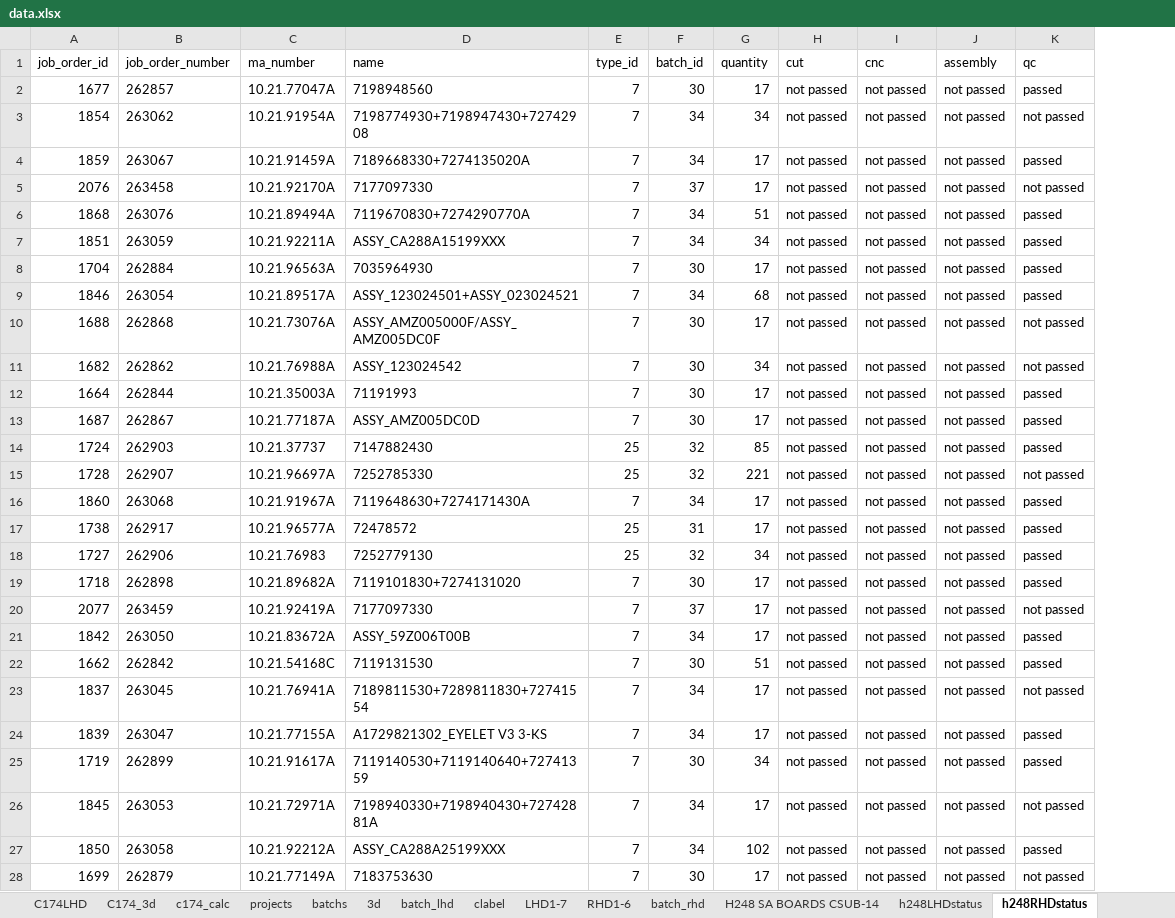
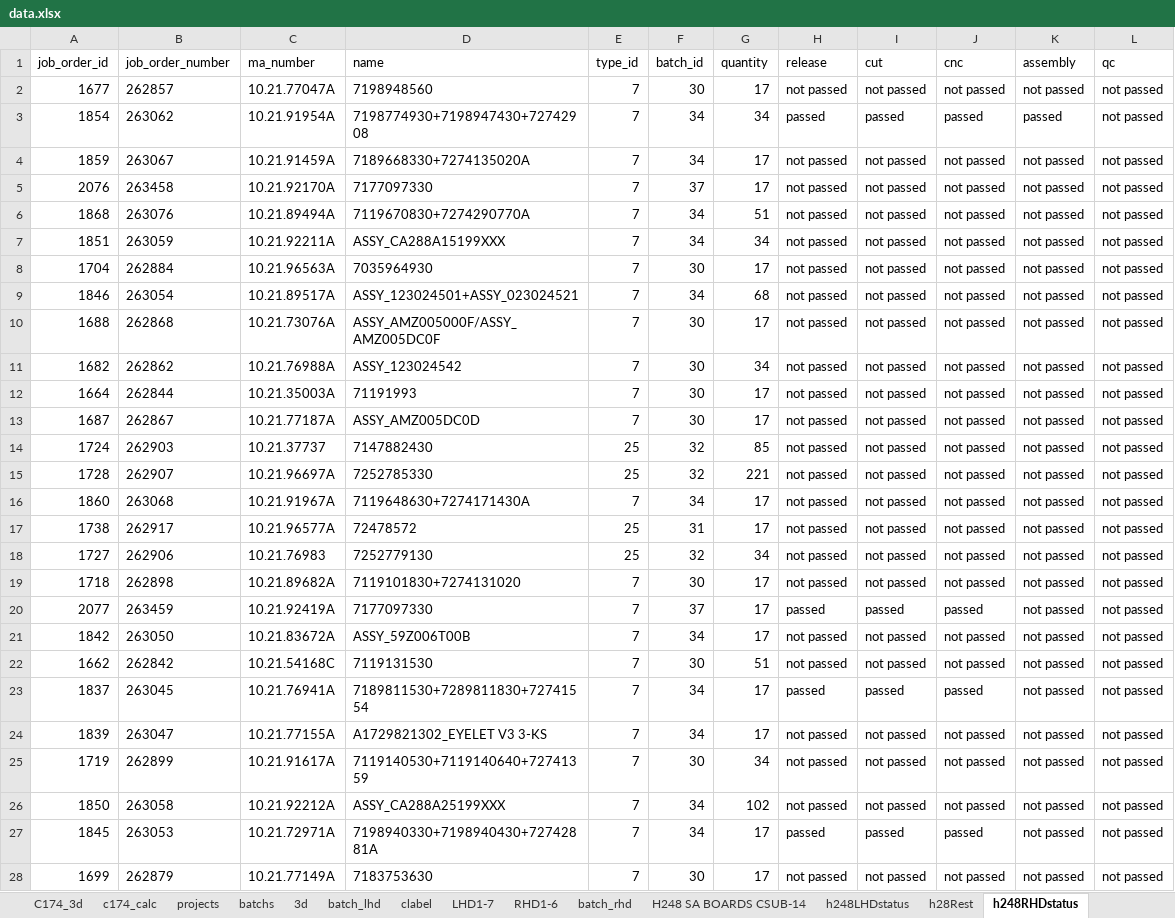
Before and after one commit to pacopacev/jo_engine, an Excel workbook: data.xlsx, sheet h248RHDstatus, drawn as a sheet; only a part is shown; values as stored, in another font and other column widths than the file's, no borders; conditional formats and table styles not drawn; removed rows and columns are numbered as before the commit, all else as after; the diff covers the shown part only; the diff names each change by its address in the sheet, - before the commit and + after, or states it on an @@ line.

```diff
--- a/data.xlsx (sheet h248RHDstatus)
+++ b/data.xlsx (sheet h248RHDstatus)
+sheet tab: h28Rest
+column H (release), rows 2-26: not passed | passed | not passed | not passed | not passed | not passed | not passed | not passed | not passed | not passed | not passed | not passed | not passed | not passed | not passed | not passed | not passed | not passed | passed | not passed | not passed | passed | not passed | not passed | not passed; row 28: not passed
-L2 (qc): passed
+L2 (qc): not passed
-I3 (cut): not passed
+I3 (cut): passed
-J3 (cnc): not passed
+J3 (cnc): passed
-K3 (assembly): not passed
+K3 (assembly): passed
-L4 (qc): passed
+L4 (qc): not passed
-L6:L9 (qc): passed
+L6:L9 (qc): not passed
-L12:L14 (qc): passed
+L12:L14 (qc): not passed
-L16:L19 (qc): passed
+L16:L19 (qc): not passed
-I20 (cut): not passed
+I20 (cut): passed
-J20 (cnc): not passed
+J20 (cnc): passed
-L21:L22 (qc): passed
+L21:L22 (qc): not passed
-I23 (cut): not passed
+I23 (cut): passed
-J23 (cnc): not passed
+J23 (cnc): passed
-L24:L25 (qc): passed
+L24:L25 (qc): not passed
-row 26: 1845 | 263053 | 10.21.72971A | 7198940330+7198940430+72742881A | 7 | 34 | 17 | not passed | not passed | not passed | not passed
-L26 (qc): passed
+L26 (qc): not passed
+row 27: 1845 | 263053 | 10.21.72971A | 7198940330+7198940430+72742881A | 7 | 34 | 17 | passed | passed | passed | not passed | not passed
```
Also changed, not shown: 5 added rows, 5 removed rows and 93 edited cells elsewhere in this sheet, sheet product_list, sheet C174LhdRelease, sheet h248LHDstatus, sheet c174_calc, sheet C174LHDnotActive, sheet batchs, 1 more sheet, other sheet tabs, hidden cells.
